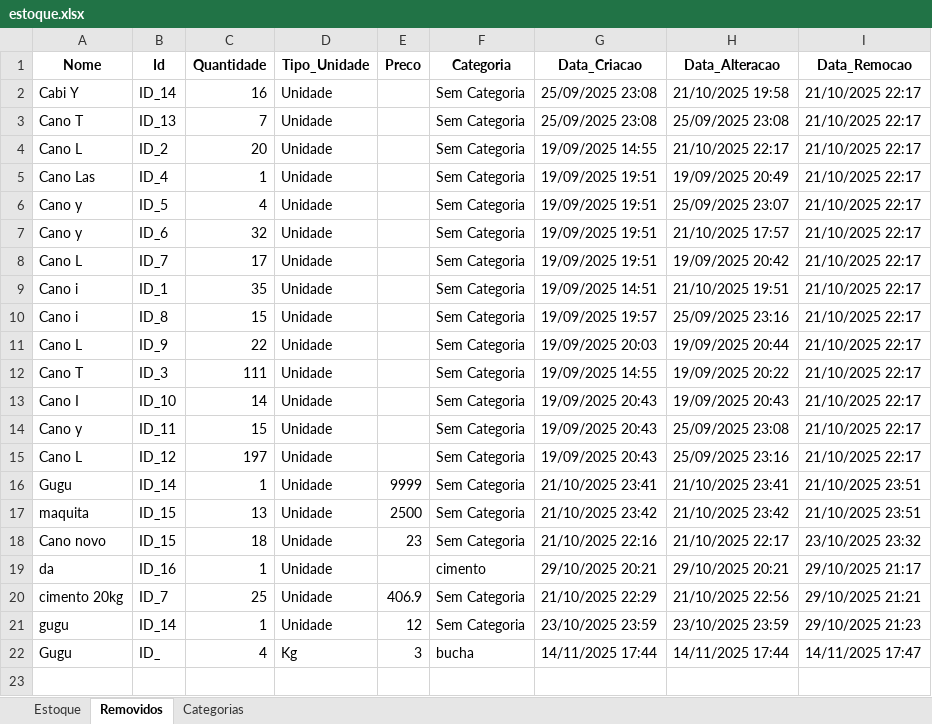
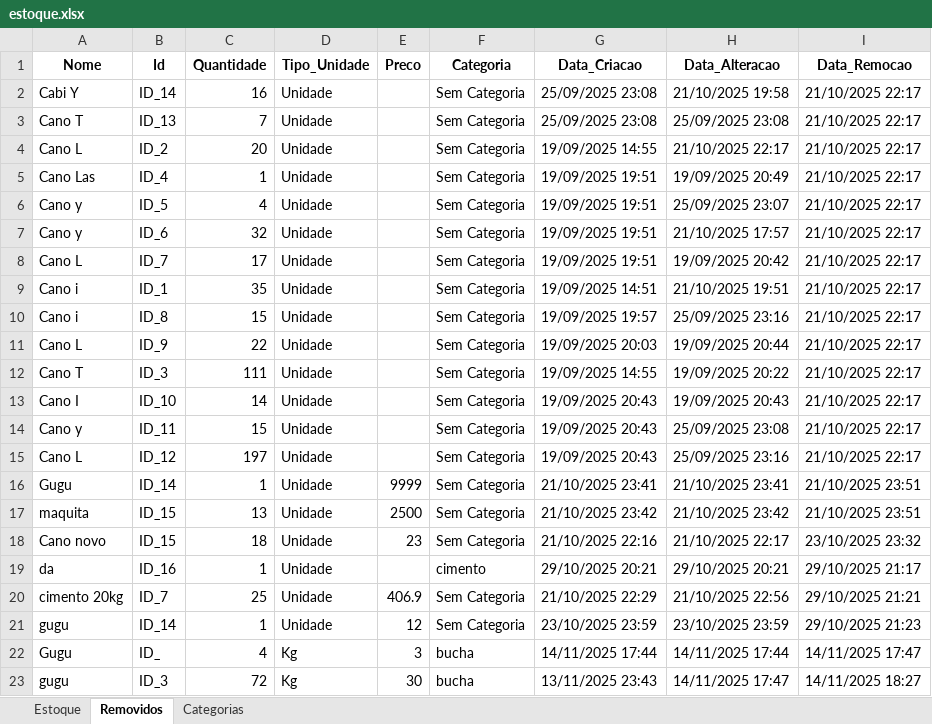
Before and after one commit to gustavom0ri/Gerenciamento-de-estoque-Sat-lite, an Excel workbook: estoque.xlsx, sheet Removidos, drawn as a sheet; values as stored, in another font and other column widths than the file's, no borders; the diff names each change by its address in the sheet, - before the commit and + after, or states it on an @@ line.

```diff
--- a/estoque.xlsx (sheet Removidos)
+++ b/estoque.xlsx (sheet Removidos)
+row 23: gugu | ID_3 | 72 | Kg | 30 | bucha | 13/11/2025 23:43 | 14/11/2025 17:47 | 14/11/2025 18:27
```
Also changed, not shown: sheet Estoque, 3 other files.
